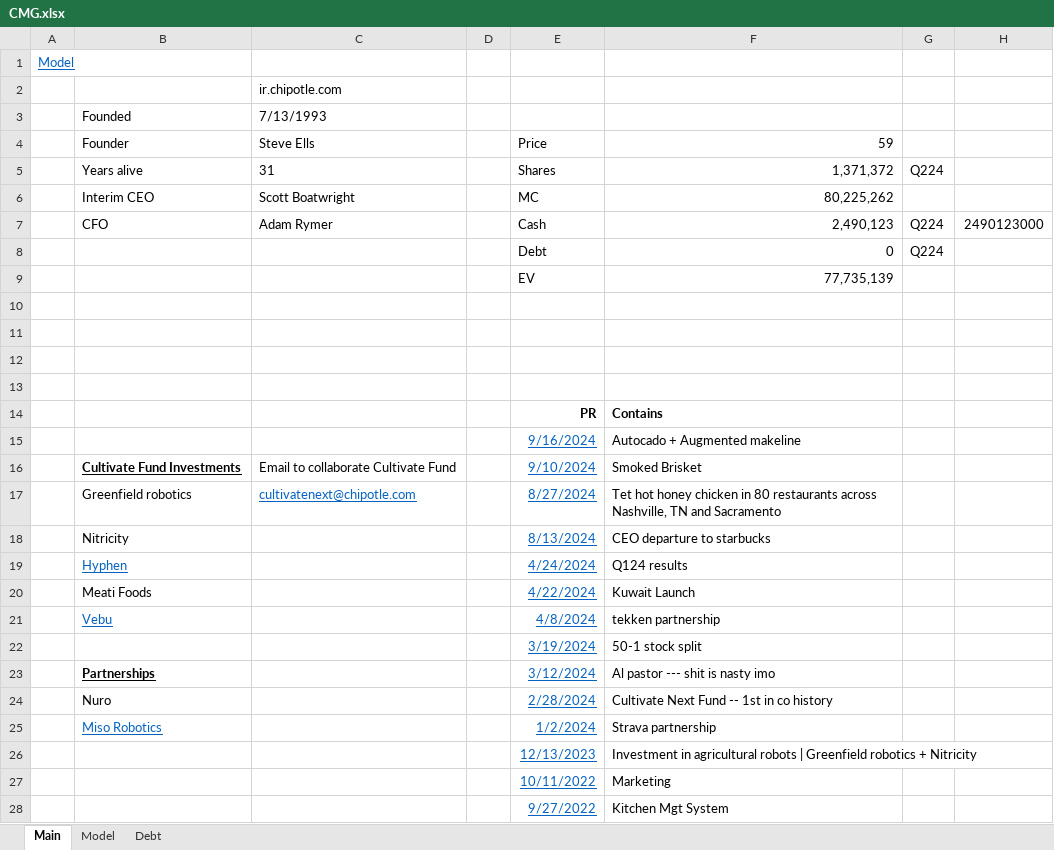
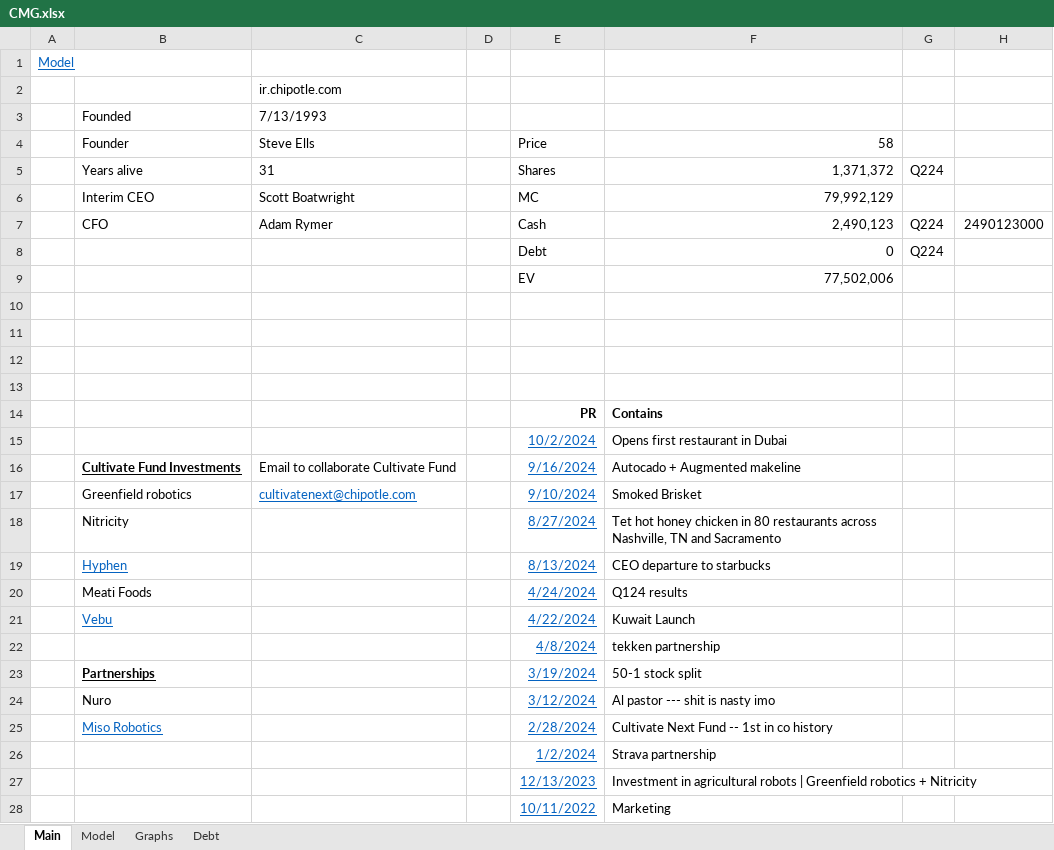
Before and after one commit to jameelbrannon/EquityResearch, an Excel workbook: CMG.xlsx, sheet Main, drawn as a sheet; only a part is shown; the shorter side is filled out with more unchanged rows; values as stored, in another font and other column widths than the file's, no borders; removed rows and columns are numbered as before the commit, all else as after; the diff names each change by its address in the sheet, - before the commit and + after, or states it on an @@ line.

```diff
--- a/CMG.xlsx (sheet Main)
+++ b/CMG.xlsx (sheet Main)
+sheet tab: Graphs
-F4: 59
+F4: 58
-F6: 80,225,262
+F6: 79,992,129
-F9: 77,735,139
+F9: 77,502,006
-row 15:  |  |  |  | 9/16/2024 | Autocado + Augmented makeline
+row 15:  |  |  |  | 10/2/2024 | Opens first restaurant in Dubai
-E16: 9/10/2024
+E16: 9/16/2024
-F16: Smoked Brisket
+F16: Autocado + Augmented makeline
-E17: 8/27/2024
+E17: 9/10/2024
-F17: Tet hot honey chicken in 80 restaurants across Nashville, TN and Sacramento
+F17: Smoked Brisket
+row 18:  | Nitricity |  |  | 8/27/2024 | Tet hot honey chicken in 80 restaurants across Nashville, TN and Sacramento
-B19: Nitricity
+B19: Hyphen
@@ B19 underline: off → on, text colour: black → #0563C1 @@
-B20: Hyphen
+B20: Meati Foods
@@ B20 underline: on → off, text colour: #0563C1 → black @@
-B21: Meati Foods
+B21: Vebu
@@ B21 underline: off → on, text colour: black → #0563C1 @@
-B22: Vebu
+B22: (empty)
-B23: (empty)
+B23: Partnerships
-B24: Partnerships
+B24: Nuro
@@ B24 bold: on → off, underline: on → off @@
-B25: Nuro
+B25: Miso Robotics
@@ B25 underline: off → on, text colour: black → #0563C1 @@
-B26: Miso Robotics
+B26: (empty)
```
Also changed, not shown: sheet Model, charts or pictures.
